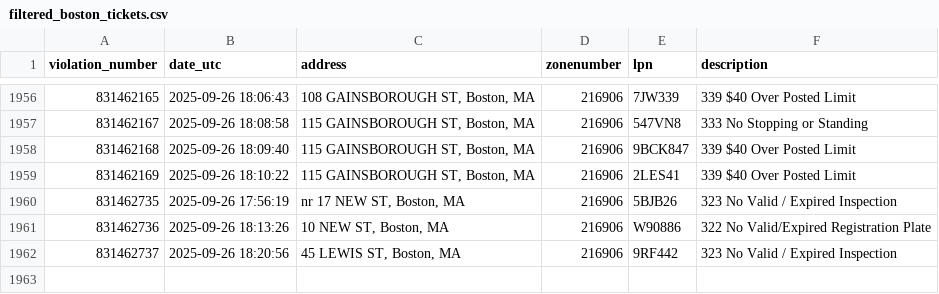
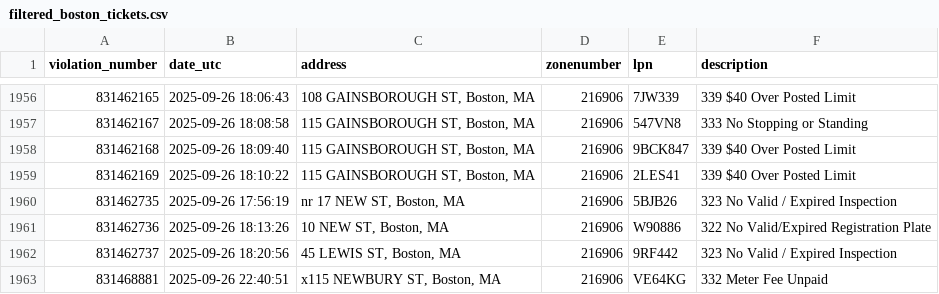
Before and after one commit to jack898/PollingAuto, a CSV file: filtered_boston_tickets.csv, drawn as a sheet; only a part is shown, gaps mark what is left out.

```diff
--- a/filtered_boston_tickets.csv
+++ b/filtered_boston_tickets.csv
@@ -1962 +1962,2 @@ violation_number,date_utc,address,zonenumber,lpn,description
 831462737,2025-09-26 18:20:56,"45 LEWIS ST, Boston, MA",216906,9RF442,323 No Valid / Expired Inspection
+831468881,2025-09-26 22:40:51,"x115 NEWBURY ST, Boston, MA",216906,VE64KG,332 Meter Fee Unpaid
```
Also changed, not shown: 3 other files.
